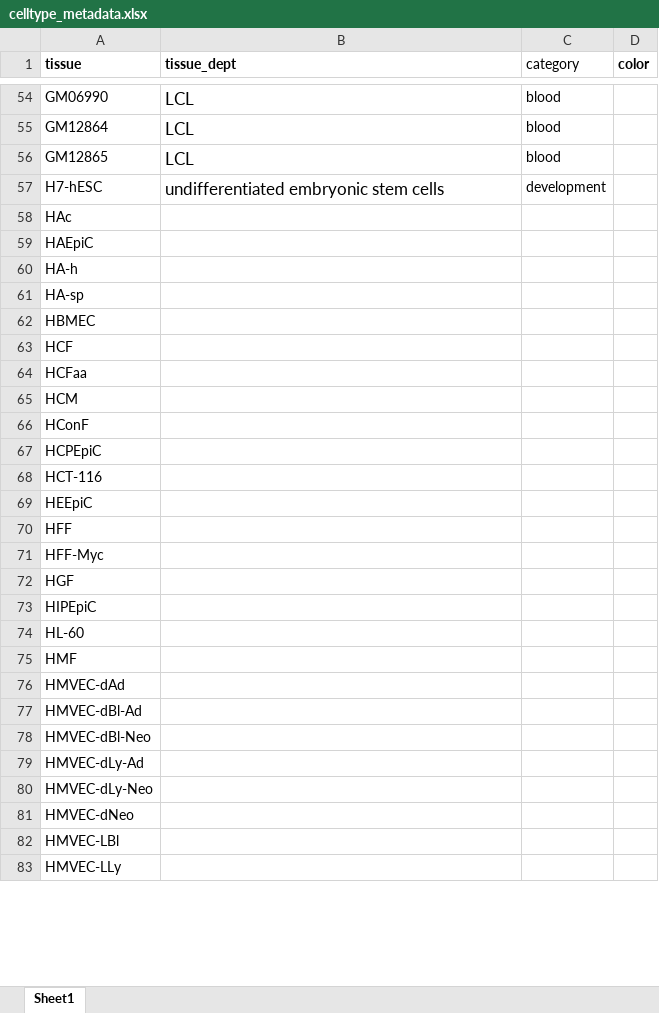
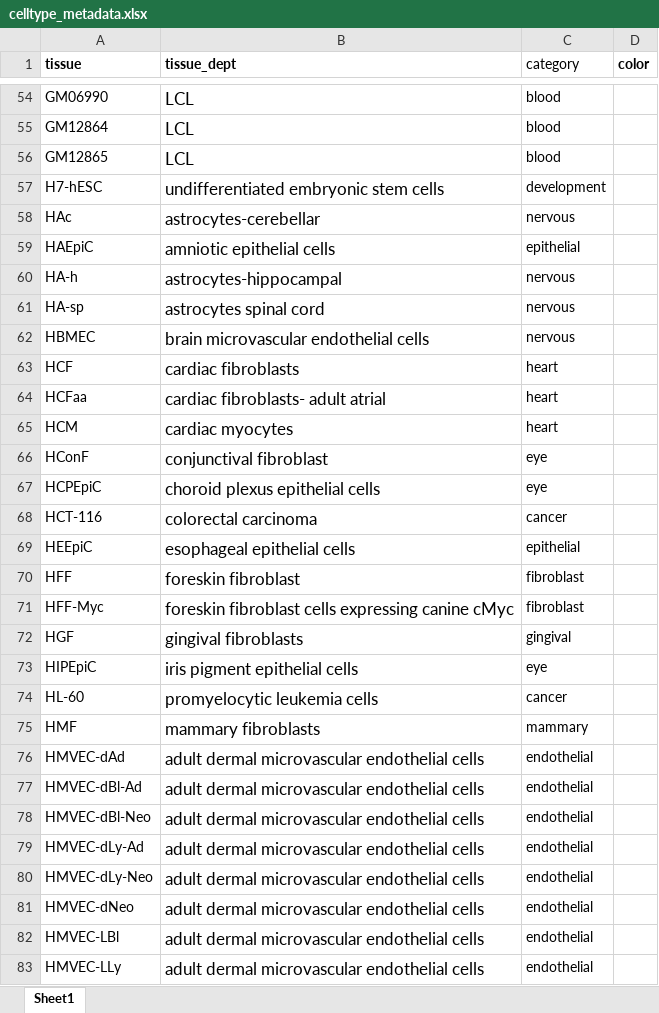
Before and after one commit to mgymrek/non-coding-annotations, an Excel workbook: basset-scripts/celltype_metadata.xlsx, sheet Sheet1, drawn as a sheet; only a part is shown, gaps mark what is left out; values as stored, in another font and other column widths than the file's, no borders; the diff covers the shown part only; the diff names each change by its address in the sheet, - before the commit and + after, or states it on an @@ line.

Commit message:
adding celltype meta

```diff
--- a/basset-scripts/celltype_metadata.xlsx (sheet Sheet1)
+++ b/basset-scripts/celltype_metadata.xlsx (sheet Sheet1)
-B58 (tissue_dept): (empty)
+B58 (tissue_dept): astrocytes-cerebellar
-C58 (category): (empty)
+C58 (category): nervous
-B59 (tissue_dept): (empty)
+B59 (tissue_dept): amniotic epithelial cells
-C59 (category): (empty)
+C59 (category): epithelial
-B60 (tissue_dept): (empty)
+B60 (tissue_dept): astrocytes-hippocampal
-C60:C62 (category): (empty)
+C60:C62 (category): nervous
-B61 (tissue_dept): (empty)
+B61 (tissue_dept): astrocytes spinal cord
-B62 (tissue_dept): (empty)
+B62 (tissue_dept): brain microvascular endothelial cells
-B63 (tissue_dept): (empty)
+B63 (tissue_dept): cardiac fibroblasts
-C63:C65 (category): (empty)
+C63:C65 (category): heart
-B64 (tissue_dept): (empty)
+B64 (tissue_dept): cardiac fibroblasts- adult atrial
-B65 (tissue_dept): (empty)
+B65 (tissue_dept): cardiac myocytes
-B66 (tissue_dept): (empty)
+B66 (tissue_dept): conjunctival fibroblast
-C66:C67 (category): (empty)
+C66:C67 (category): eye
-B67 (tissue_dept): (empty)
+B67 (tissue_dept): choroid plexus epithelial cells
-B68 (tissue_dept): (empty)
+B68 (tissue_dept): colorectal carcinoma
-C68 (category): (empty)
+C68 (category): cancer
-B69 (tissue_dept): (empty)
+B69 (tissue_dept): esophageal epithelial cells
-C69 (category): (empty)
+C69 (category): epithelial
-B70 (tissue_dept): (empty)
+B70 (tissue_dept): foreskin fibroblast
-C70:C71 (category): (empty)
+C70:C71 (category): fibroblast
-B71 (tissue_dept): (empty)
+B71 (tissue_dept): foreskin fibroblast cells expressing canine cMyc
-B72 (tissue_dept): (empty)
+B72 (tissue_dept): gingival fibroblasts
-C72 (category): (empty)
+C72 (category): gingival
-B73 (tissue_dept): (empty)
+B73 (tissue_dept): iris pigment epithelial cells
-C73 (category): (empty)
+C73 (category): eye
-B74 (tissue_dept): (empty)
+B74 (tissue_dept): promyelocytic leukemia cells
-C74 (category): (empty)
+C74 (category): cancer
-B75 (tissue_dept): (empty)
+B75 (tissue_dept): mammary fibroblasts
-C75 (category): (empty)
+C75 (category): mammary
-B76:B83 (tissue_dept): (empty)
+B76:B83 (tissue_dept): adult dermal microvascular endothelial cells
-C76:C83 (category): (empty)
+C76:C83 (category): endothelial
```
Also changed, not shown: 156 edited cells elsewhere in this sheet.
